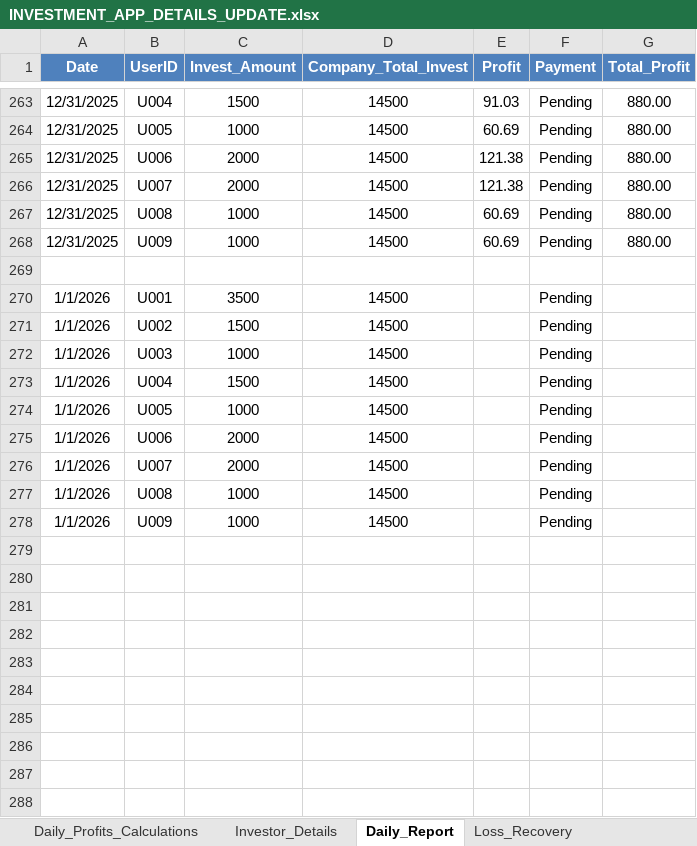
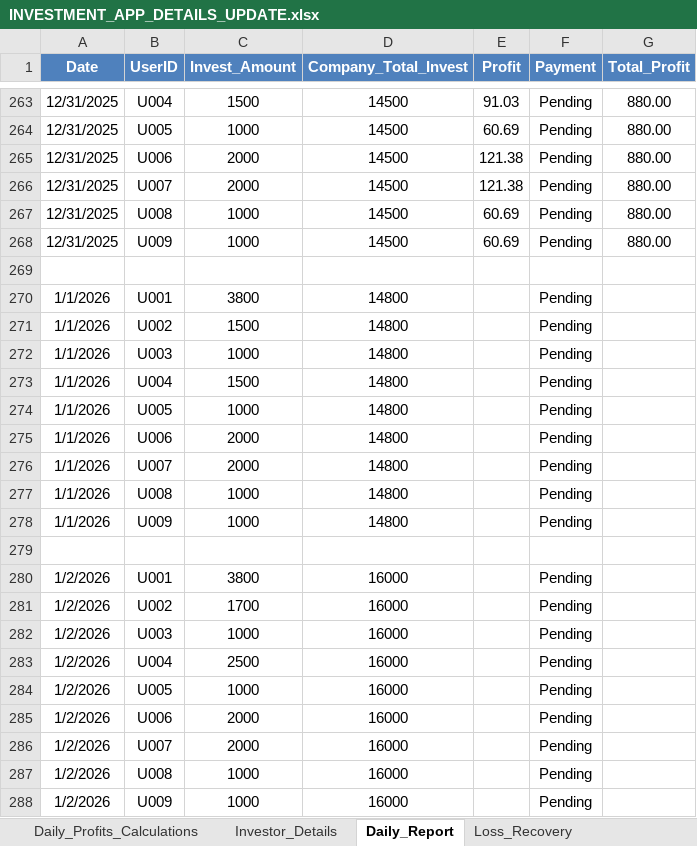
Before and after one commit to Arun2310Rajaputhra/INVESTORS-DASHBOARD, an Excel workbook: INVESTMENT_APP_DETAILS_UPDATE.xlsx, sheet Daily_Report, drawn as a sheet; only a part is shown, gaps mark what is left out; values as stored, in another font and other column widths than the file's, no borders; table styles not drawn; the diff names each change by its address in the sheet, - before the commit and + after, or states it on an @@ line.

```diff
--- a/INVESTMENT_APP_DETAILS_UPDATE.xlsx (sheet Daily_Report)
+++ b/INVESTMENT_APP_DETAILS_UPDATE.xlsx (sheet Daily_Report)
-C270 (Invest_Amount): 3500
+C270 (Invest_Amount): 3800
-D270:D278 (Company_Total_Invest): 14500
+D270:D278 (Company_Total_Invest): 14800
+row 279: (empty)
+row 280: 1/2/2026 | U001 | 3800 | 16000 |  | Pending
+row 281: 1/2/2026 | U002 | 1700 | 16000 |  | Pending
+row 282: 1/2/2026 | U003 | 1000 | 16000 |  | Pending
+row 283: 1/2/2026 | U004 | 2500 | 16000 |  | Pending
+row 284: 1/2/2026 | U005 | 1000 | 16000 |  | Pending
+row 285: 1/2/2026 | U006 | 2000 | 16000 |  | Pending
+row 286: 1/2/2026 | U007 | 2000 | 16000 |  | Pending
+row 287: 1/2/2026 | U008 | 1000 | 16000 |  | Pending
+row 288: 1/2/2026 | U009 | 1000 | 16000 |  | Pending
```
Also changed, not shown: sheet Daily_Profits_Calculations, sheet Investor_Details.
